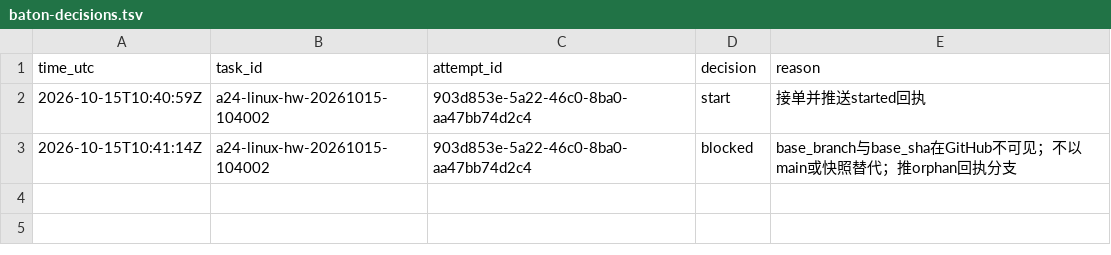
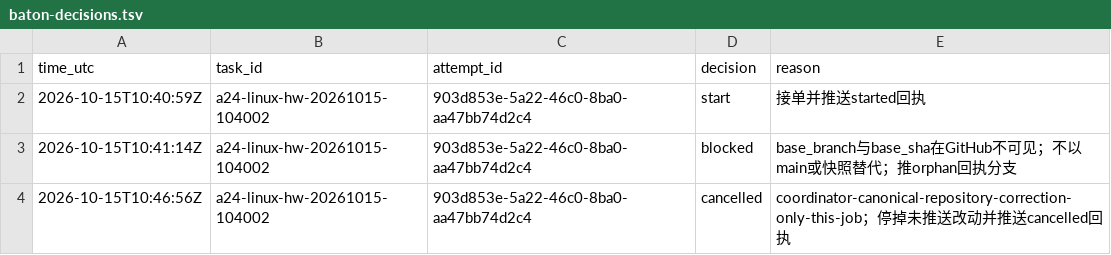
Before and after one commit to jhfnetboy/Agent24, a TSV file: baton-decisions.tsv, drawn as a sheet; the diff names each change by its address in the sheet, - before the commit and + after, or states it on an @@ line.

Commit message:
baton: cancelled 回执 a24-linux-hw-20261015-104002
协调者 cancel（canonical-repository-correction）；停工并更新回执。

```diff
--- a/baton-decisions.tsv
+++ b/baton-decisions.tsv
+row 4: 2026-10-15T10:46:56Z | a24-linux-hw-20261015-104002 | 903d853e-5a22-46c0-8ba0-aa47bb74d2c4 | cancelled | coordinator-canonical-repository-correction-only-this-job；停掉未推送改动并推送cancelled回执
```
Also changed, not shown: 1 other file.
